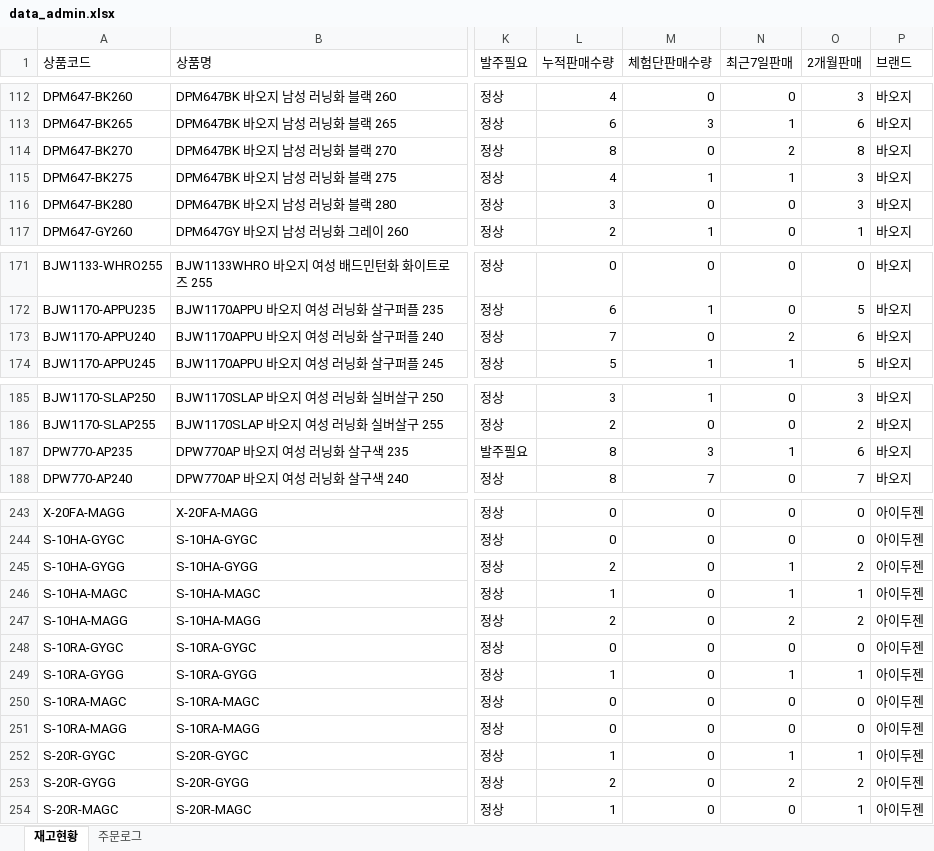
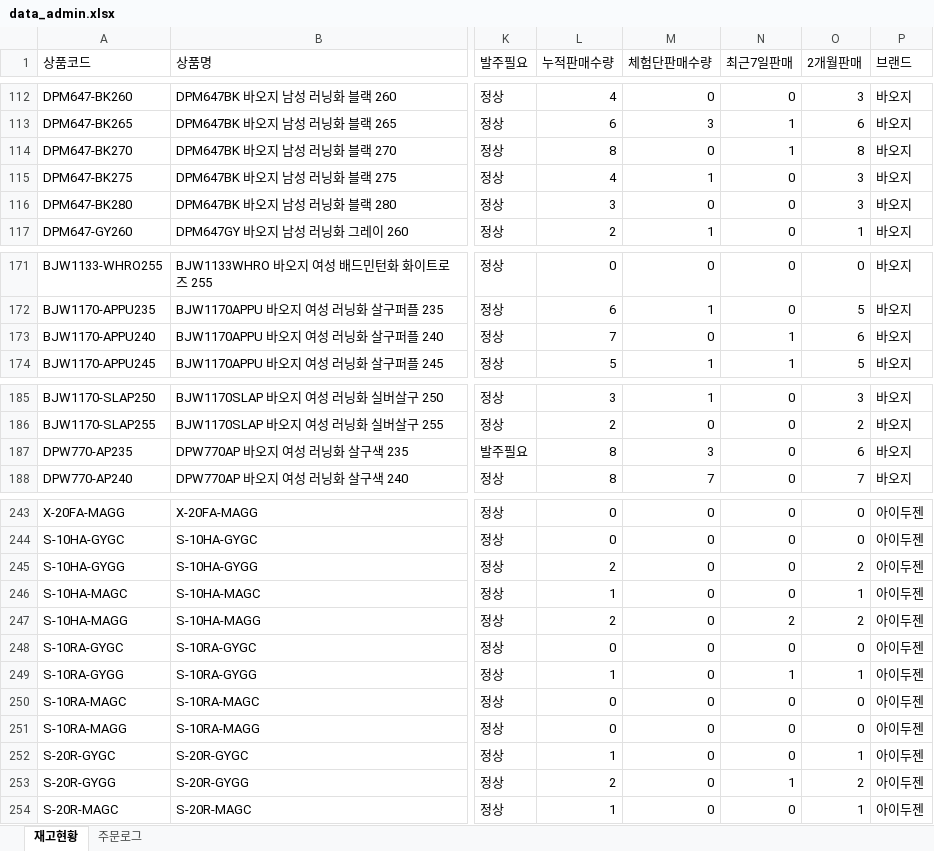
Before and after one commit to dkseotjd0112-max/Baoji-dashboard, an Excel workbook: data_admin.xlsx, sheet 재고현황, drawn as a sheet; only a part is shown, gaps mark what is left out; values as stored, in another font and other column widths than the file's, no borders; the diff covers the shown part only; the diff names each change by its address in the sheet, - before the commit and + after, or states it on an @@ line.

```diff
--- a/data_admin.xlsx (sheet 재고현황)
+++ b/data_admin.xlsx (sheet 재고현황)
-N114 (최근7일판매): 2
+N114 (최근7일판매): 1
-N115 (최근7일판매): 1
+N115 (최근7일판매): 0
-N173 (최근7일판매): 2
+N173 (최근7일판매): 1
-N187 (최근7일판매): 1
+N187 (최근7일판매): 0
-N245:N246 (최근7일판매): 1
+N245:N246 (최근7일판매): 0
-N252 (최근7일판매): 1
+N252 (최근7일판매): 0
-N253 (최근7일판매): 2
+N253 (최근7일판매): 1
```
Also changed, not shown: 14 edited cells elsewhere in this sheet, data_general.xlsx, 1 other file.
